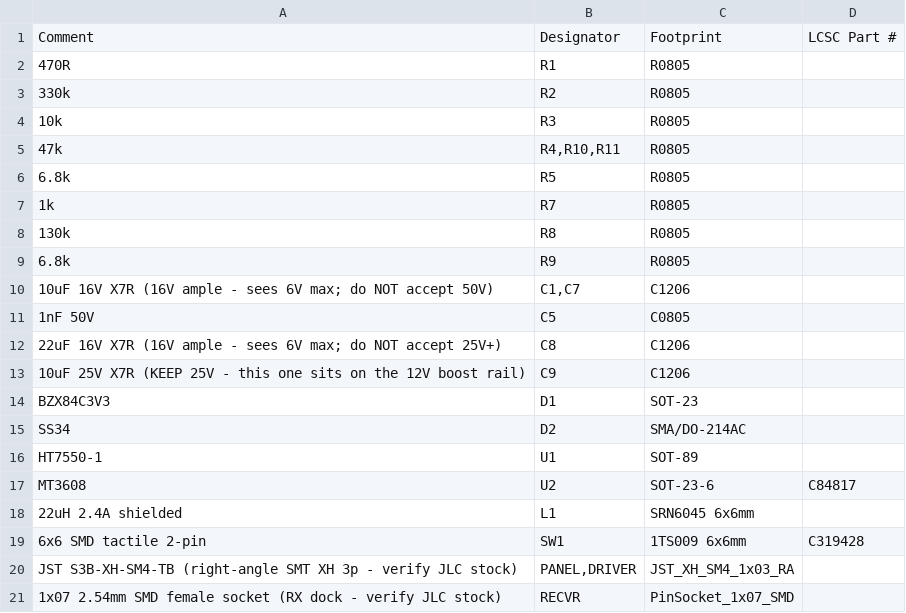
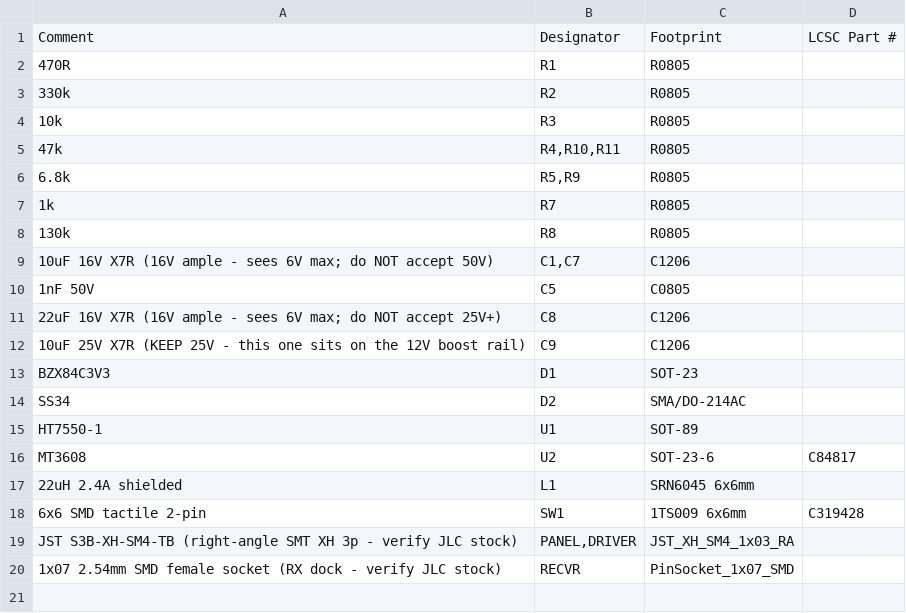
Before and after one commit to beneckart/resonance-lighting, a CSV file: hardware/capboard/capbank_bom_smt.csv, drawn as a sheet.

```diff
--- a/hardware/capboard/capbank_bom_smt.csv
+++ b/hardware/capboard/capbank_bom_smt.csv
@@ -5,6 +5,5 @@ Comment,Designator,Footprint,LCSC Part #
 47k,"R4,R10,R11",R0805,
-6.8k,R5,R0805,
+6.8k,"R5,R9",R0805,
 1k,R7,R0805,
 130k,R8,R0805,
-6.8k,R9,R0805,
 10uF 16V X7R (16V ample - sees 6V max; do NOT accept 50V),"C1,C7",C1206,
```
